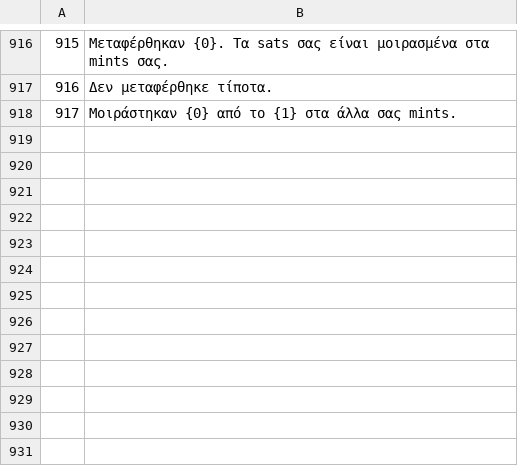
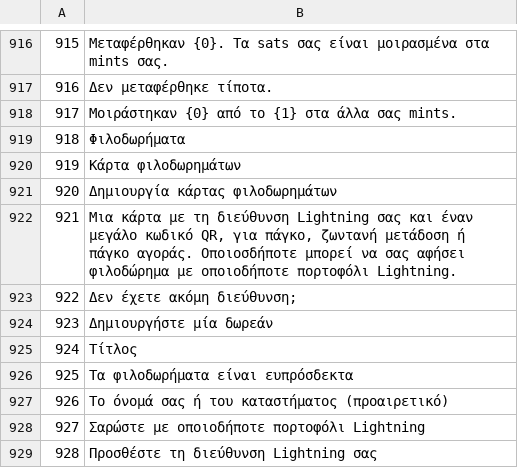
Before and after one commit to Random21m/blindsig, a TSV file: tools/i18n/tr/el.tsv, drawn as a sheet; only a part is shown, gaps mark what is left out; the diff names each change by its address in the sheet, - before the commit and + after, or states it on an @@ line.

```diff
--- a/tools/i18n/tr/el.tsv
+++ b/tools/i18n/tr/el.tsv
+row 919: 918 | Φιλοδωρήματα
+row 920: 919 | Κάρτα φιλοδωρημάτων
+row 921: 920 | Δημιουργία κάρτας φιλοδωρημάτων
+row 922: 921 | Μια κάρτα με τη διεύθυνση Lightning σας και έναν μεγάλο κωδικό QR, για πάγκο, ζωντανή μετάδοση ή πάγκο αγοράς. Οποιοσδήποτε μπορεί να σας αφήσει φιλοδώρημα με οποιοδήποτε πορτοφόλι Lightning.
+row 923: 922 | Δεν έχετε ακόμη διεύθυνση;
+row 924: 923 | Δημιουργήστε μία δωρεάν
+row 925: 924 | Τίτλος
+row 926: 925 | Τα φιλοδωρήματα είναι ευπρόσδεκτα
+row 927: 926 | Το όνομά σας ή του καταστήματος (προαιρετικό)
+row 928: 927 | Σαρώστε με οποιοδήποτε πορτοφόλι Lightning
+row 929: 928 | Προσθέστε τη διεύθυνση Lightning σας
```
Also changed, not shown: tools/i18n/tr/ar.tsv, tools/i18n/tr/es.tsv, 44 other files.
